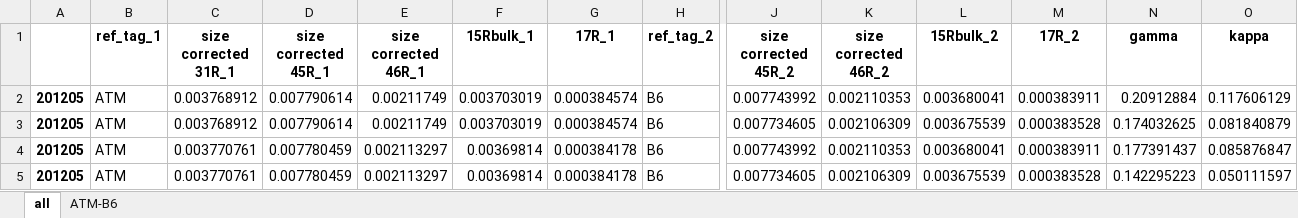
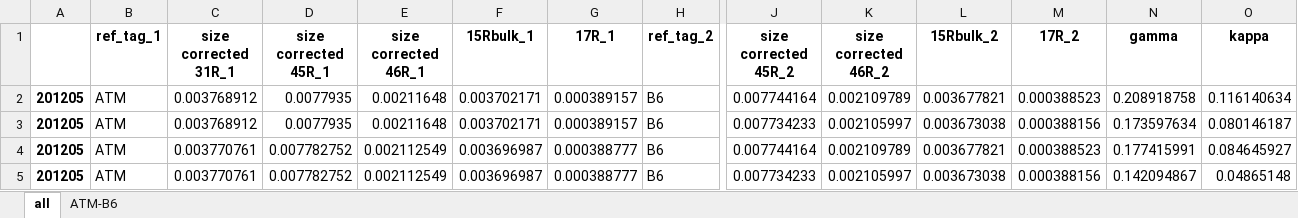
Before and after one commit to ckelly314/pyisotopomer, an Excel workbook: src/example_scrambling_output.xlsx, sheet all, drawn as a sheet; only a part is shown, gaps mark what is left out; values as stored, in another font and other column widths than the file's, no borders; the diff covers the shown part only; the diff names each change by its address in the sheet, - before the commit and + after, or states it on an @@ line.

```diff
--- a/src/example_scrambling_output.xlsx (sheet all)
+++ b/src/example_scrambling_output.xlsx (sheet all)
-D2:D3 (size corrected 45R_1): 0.007790614
+D2:D3 (size corrected 45R_1): 0.0077935
-E2:E3 (size corrected 46R_1): 0.00211749
+E2:E3 (size corrected 46R_1): 0.00211648
-F2:F3 (15Rbulk_1): 0.003703019
+F2:F3 (15Rbulk_1): 0.003702171
-G2:G3 (17R_1): 0.000384574
+G2:G3 (17R_1): 0.000389157
-J2 (size corrected 45R_2): 0.007743992
+J2 (size corrected 45R_2): 0.007744164
-K2 (size corrected 46R_2): 0.002110353
+K2 (size corrected 46R_2): 0.002109789
-L2 (15Rbulk_2): 0.003680041
+L2 (15Rbulk_2): 0.003677821
-M2 (17R_2): 0.000383911
+M2 (17R_2): 0.000388523
-N2 (gamma): 0.20912884
+N2 (gamma): 0.208918758
-O2 (kappa): 0.117606129
+O2 (kappa): 0.116140634
-J3 (size corrected 45R_2): 0.007734605
+J3 (size corrected 45R_2): 0.007734233
-K3 (size corrected 46R_2): 0.002106309
+K3 (size corrected 46R_2): 0.002105997
-L3 (15Rbulk_2): 0.003675539
+L3 (15Rbulk_2): 0.003673038
-M3 (17R_2): 0.000383528
+M3 (17R_2): 0.000388156
-N3 (gamma): 0.174032625
+N3 (gamma): 0.173597634
-O3 (kappa): 0.081840879
+O3 (kappa): 0.080146187
-D4:D5 (size corrected 45R_1): 0.007780459
+D4:D5 (size corrected 45R_1): 0.007782752
-E4:E5 (size corrected 46R_1): 0.002113297
+E4:E5 (size corrected 46R_1): 0.002112549
-F4:F5 (15Rbulk_1): 0.00369814
+F4:F5 (15Rbulk_1): 0.003696987
-G4:G5 (17R_1): 0.000384178
+G4:G5 (17R_1): 0.000388777
-J4 (size corrected 45R_2): 0.007743992
+J4 (size corrected 45R_2): 0.007744164
-K4 (size corrected 46R_2): 0.002110353
+K4 (size corrected 46R_2): 0.002109789
-L4 (15Rbulk_2): 0.003680041
+L4 (15Rbulk_2): 0.003677821
-M4 (17R_2): 0.000383911
+M4 (17R_2): 0.000388523
-N4 (gamma): 0.177391437
+N4 (gamma): 0.177415991
-O4 (kappa): 0.085876847
+O4 (kappa): 0.084645927
-J5 (size corrected 45R_2): 0.007734605
+J5 (size corrected 45R_2): 0.007734233
-K5 (size corrected 46R_2): 0.002106309
+K5 (size corrected 46R_2): 0.002105997
-L5 (15Rbulk_2): 0.003675539
+L5 (15Rbulk_2): 0.003673038
-M5 (17R_2): 0.000383528
+M5 (17R_2): 0.000388156
-N5 (gamma): 0.142295223
+N5 (gamma): 0.142094867
-O5 (kappa): 0.050111597
+O5 (kappa): 0.04865148
```
Also changed, not shown: 30 edited cells elsewhere in this sheet, sheet ATM-B6, 10 other files.
